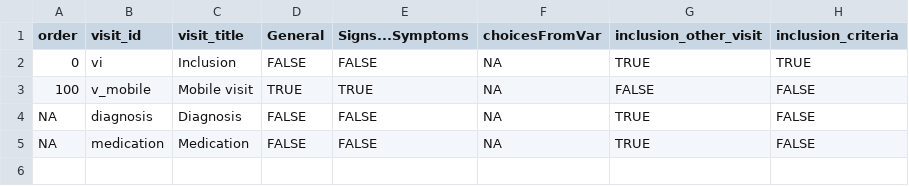
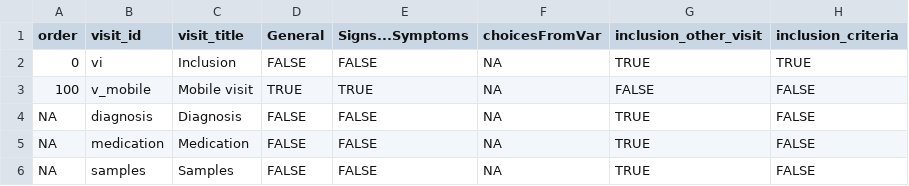
Before and after one commit to hcstubbe/lcarsc, a CSV file: widgets/visits.csv, drawn as a sheet; the diff names each change by its address in the sheet, - before the commit and + after, or states it on an @@ line.

```diff
--- a/widgets/visits.csv
+++ b/widgets/visits.csv
+row 6: NA | samples | Samples | FALSE | FALSE | NA | TRUE | FALSE
```
Also changed, not shown: widgets/widgets.csv, widgets/widgets_template.csv, 2 other files.
